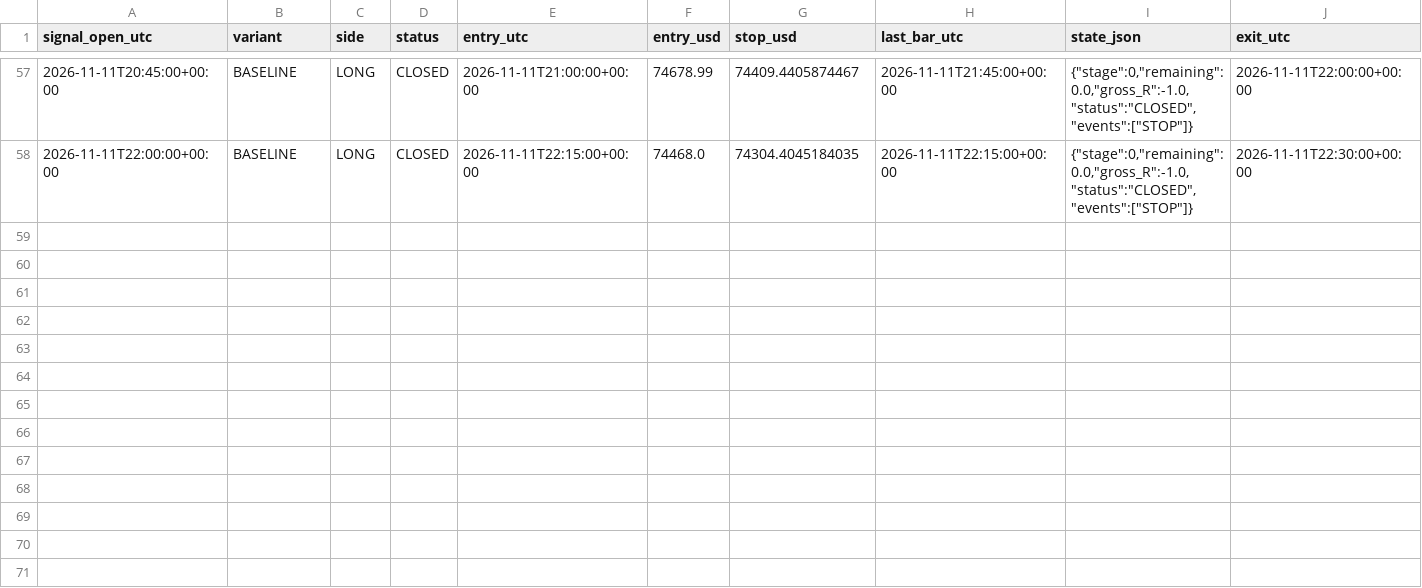
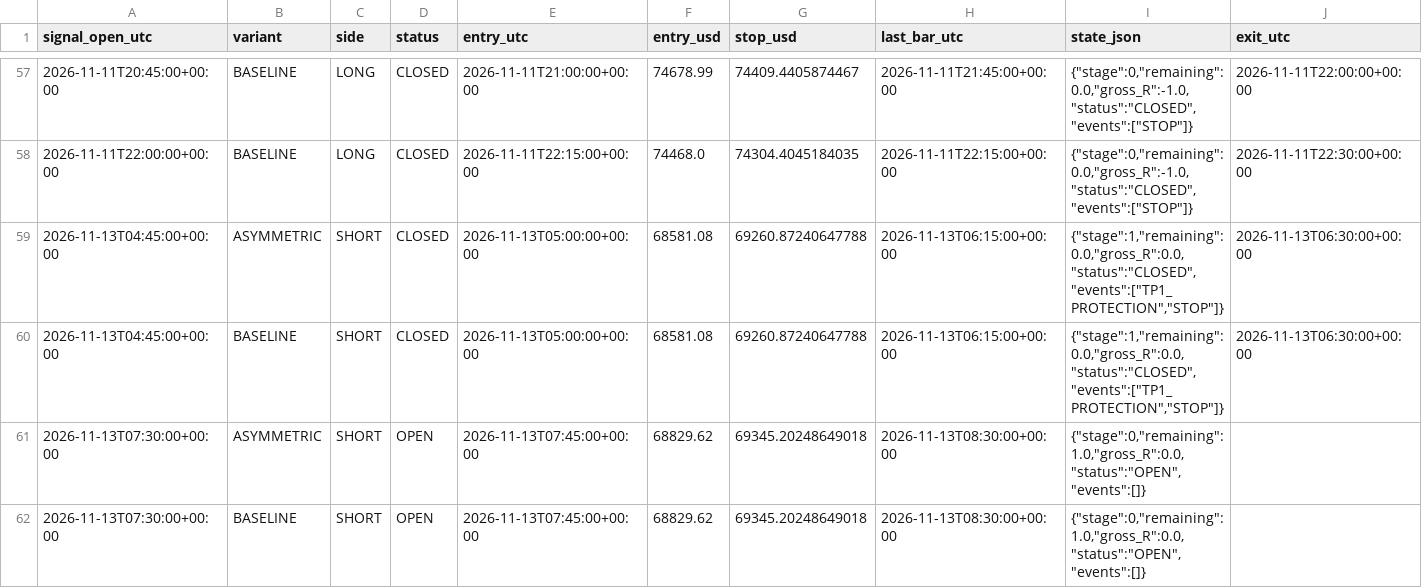
Before and after one commit to ReneGold/bitcoin-signal-bot, a CSV file: bitcoin_v4_paper_trades.csv, drawn as a sheet; only a part is shown, gaps mark what is left out; rows hold the shown columns only; the diff names each change by its address in the sheet, - before the commit and + after, or states it on an @@ line.

```diff
--- a/bitcoin_v4_paper_trades.csv
+++ b/bitcoin_v4_paper_trades.csv
+row 59: 2026-11-13T04:45:00+00:00 | ASYMMETRIC | SHORT | CLOSED | 2026-11-13T05:00:00+00:00 | 68581.08 | 69260.87240647788 | 2026-11-13T06:15:00+00:00 | {"stage":1,"remaining":0.0,"gross_R":0.0,"status":"CLOSED","events":["TP1_PROTECTION","STOP"]} | 2026-11-13T06:30:00+00:00
+row 60: 2026-11-13T04:45:00+00:00 | BASELINE | SHORT | CLOSED | 2026-11-13T05:00:00+00:00 | 68581.08 | 69260.87240647788 | 2026-11-13T06:15:00+00:00 | {"stage":1,"remaining":0.0,"gross_R":0.0,"status":"CLOSED","events":["TP1_PROTECTION","STOP"]} | 2026-11-13T06:30:00+00:00
+row 61: 2026-11-13T07:30:00+00:00 | ASYMMETRIC | SHORT | OPEN | 2026-11-13T07:45:00+00:00 | 68829.62 | 69345.20248649018 | 2026-11-13T08:30:00+00:00 | {"stage":0,"remaining":1.0,"gross_R":0.0,"status":"OPEN","events":[]}
+row 62: 2026-11-13T07:30:00+00:00 | BASELINE | SHORT | OPEN | 2026-11-13T07:45:00+00:00 | 68829.62 | 69345.20248649018 | 2026-11-13T08:30:00+00:00 | {"stage":0,"remaining":1.0,"gross_R":0.0,"status":"OPEN","events":[]}
```
Also changed, not shown: bitcoin_v4_forward_signals.csv.
